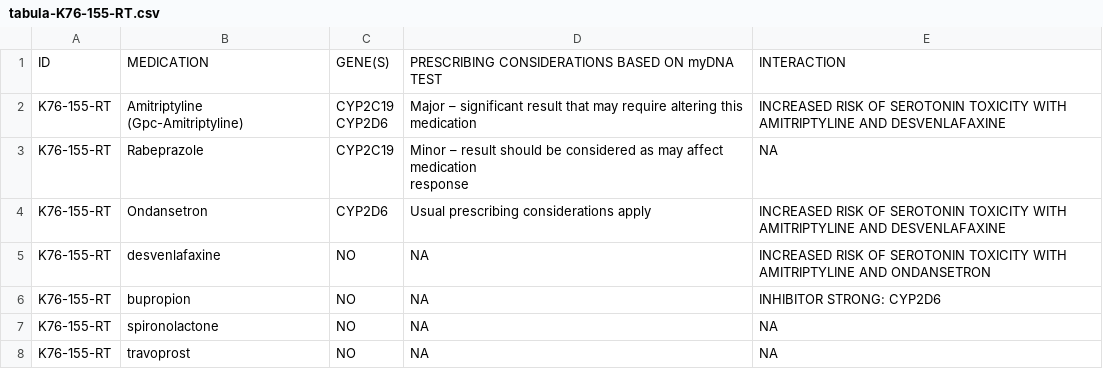
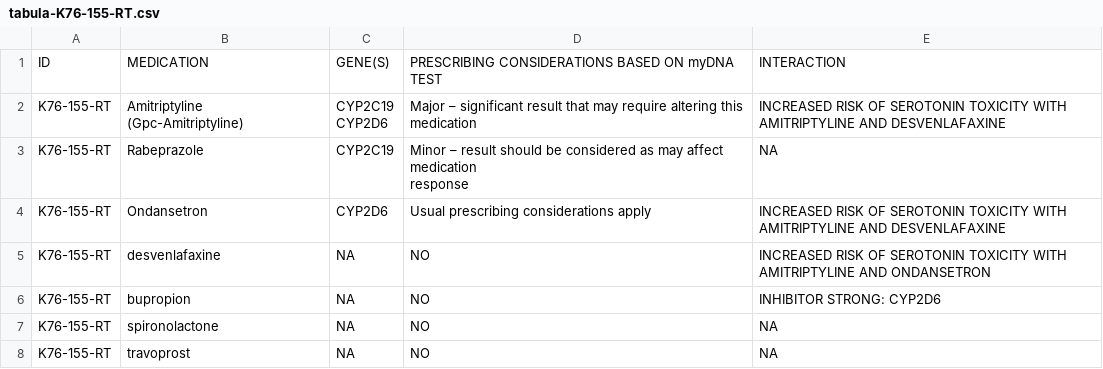
Before and after one commit to sambreaux/pgx, a CSV file: myDNA_PATIENT_DRUGS/tabula-K76-155-RT.csv, drawn as a sheet.

```diff
--- a/myDNA_PATIENT_DRUGS/tabula-K76-155-RT.csv
+++ b/myDNA_PATIENT_DRUGS/tabula-K76-155-RT.csv
@@ -6,5 +6,5 @@ response",NA
 K76-155-RT,Ondansetron,CYP2D6,Usual prescribing considerations apply,INCREASED RISK OF SEROTONIN TOXICITY WITH AMITRIPTYLINE AND DESVENLAFAXINE
-K76-155-RT,desvenlafaxine,NO,NA,INCREASED RISK OF SEROTONIN TOXICITY WITH AMITRIPTYLINE AND ONDANSETRON
-K76-155-RT, bupropion,NO,NA,INHIBITOR STRONG: CYP2D6
-K76-155-RT, spironolactone,NO,NA,NA
-K76-155-RT, travoprost,NO,NA,NA
+K76-155-RT,desvenlafaxine,NA,NO,INCREASED RISK OF SEROTONIN TOXICITY WITH AMITRIPTYLINE AND ONDANSETRON
+K76-155-RT, bupropion,NA,NO,INHIBITOR STRONG: CYP2D6
+K76-155-RT, spironolactone,NA,NO,NA
+K76-155-RT, travoprost,NA,NO,NA
```
Also changed, not shown: myDNA_PATIENT_DRUGS/tabula-N24-004.csv, myDNA_PATIENT_DRUGS/tabula-N24-009.csv, 2 other files.
